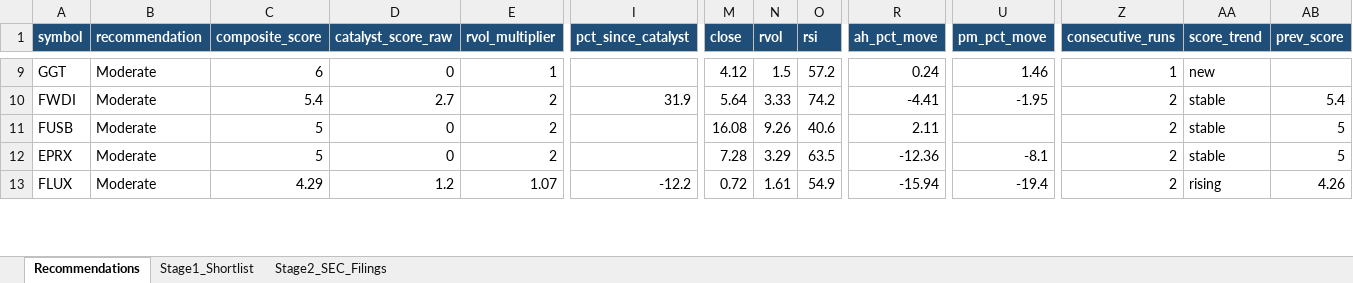
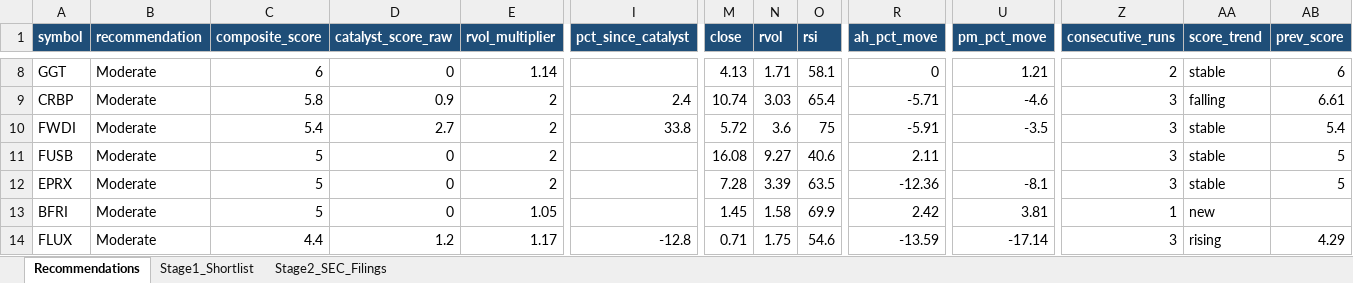
Before and after one commit to ARa2of/Small_Caps_Screener, an Excel workbook: output/stage1_shortlist.xlsx, sheet Recommendations, drawn as a sheet; only a part is shown, gaps mark what is left out; values as stored, in another font and other column widths than the file's, no borders; addresses are those after the commit; rows hold the shown columns only; the diff covers the shown part only; the diff names each change by its address in the sheet, - before the commit and + after, or states it on an @@ line.

```diff
--- a/output/stage1_shortlist.xlsx (sheet Recommendations)
+++ b/output/stage1_shortlist.xlsx (sheet Recommendations)
-E8 (rvol_multiplier): 1
+E8 (rvol_multiplier): 1.14
-M8 (close): 4.12
+M8 (close): 4.13
-N8 (rvol): 1.5
+N8 (rvol): 1.71
-O8 (rsi): 57.2
+O8 (rsi): 58.1
-R8 (ah_pct_move): 0.24
+R8 (ah_pct_move): 0
-U8 (pm_pct_move): 1.46
+U8 (pm_pct_move): 1.21
-Z8 (consecutive_runs): 1
+Z8 (consecutive_runs): 2
-AA8 (score_trend): new
+AA8 (score_trend): stable
-AB8 (prev_score): (empty)
+AB8 (prev_score): 6
+row 9: CRBP | Moderate | 5.8 | 0.9 | 2 | 2.4 | 10.74 | 3.03 | 65.4 | -5.71 | -4.6 | 3 | falling | 6.61
-I10 (pct_since_catalyst): 31.9
+I10 (pct_since_catalyst): 33.8
-M10 (close): 5.64
+M10 (close): 5.72
-N10 (rvol): 3.33
+N10 (rvol): 3.6
-O10 (rsi): 74.2
+O10 (rsi): 75
-R10 (ah_pct_move): -4.41
+R10 (ah_pct_move): -5.91
-U10 (pm_pct_move): -1.95
+U10 (pm_pct_move): -3.5
-Z10:Z12 (consecutive_runs): 2
+Z10:Z12 (consecutive_runs): 3
-N11 (rvol): 9.26
+N11 (rvol): 9.27
-N12 (rvol): 3.29
+N12 (rvol): 3.39
+row 13: BFRI | Moderate | 5 | 0 | 1.05 |  | 1.45 | 1.58 | 69.9 | 2.42 | 3.81 | 1 | new
-C14 (composite_score): 4.29
+C14 (composite_score): 4.4
-E14 (rvol_multiplier): 1.07
+E14 (rvol_multiplier): 1.17
-I14 (pct_since_catalyst): -12.2
+I14 (pct_since_catalyst): -12.8
-M14 (close): 0.72
+M14 (close): 0.71
-N14 (rvol): 1.61
+N14 (rvol): 1.75
-O14 (rsi): 54.9
+O14 (rsi): 54.6
-R14 (ah_pct_move): -15.94
+R14 (ah_pct_move): -13.59
-U14 (pm_pct_move): -19.4
+U14 (pm_pct_move): -17.14
-Z14 (consecutive_runs): 2
+Z14 (consecutive_runs): 3
-AB14 (prev_score): 4.26
+AB14 (prev_score): 4.29
```
Also changed, not shown: 13 added rows, 10 removed rows and 216 edited cells elsewhere in this sheet, sheet Stage1_Shortlist, sheet Stage2_SEC_Filings, 2 other files.
